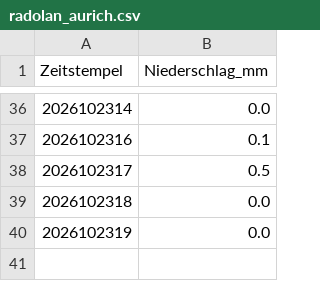
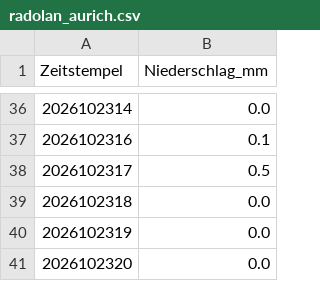
Before and after one commit to deus-ex-machina-bit/wetter-metar, a CSV file: radolan_aurich.csv, drawn as a sheet; only a part is shown, gaps mark what is left out.

```diff
--- a/radolan_aurich.csv
+++ b/radolan_aurich.csv
@@ -40 +40,2 @@ Zeitstempel;Niederschlag_mm
 2026102319;0.0
+2026102320;0.0
```
